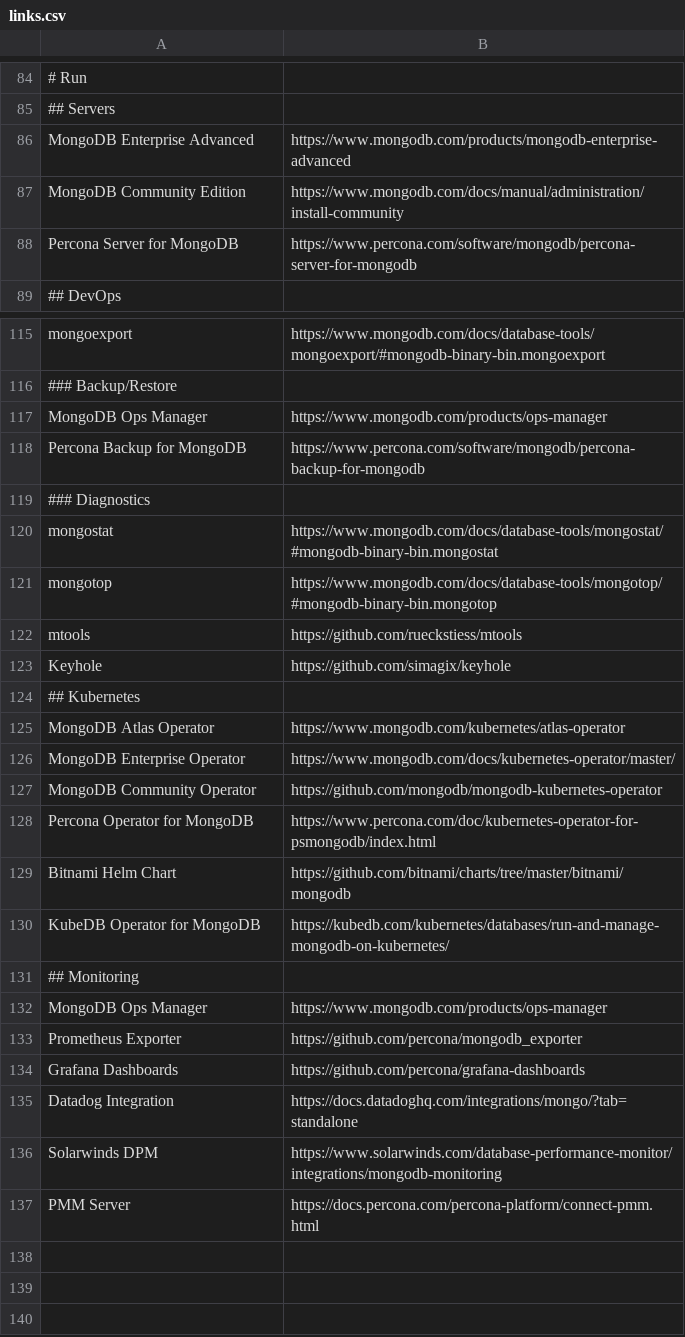
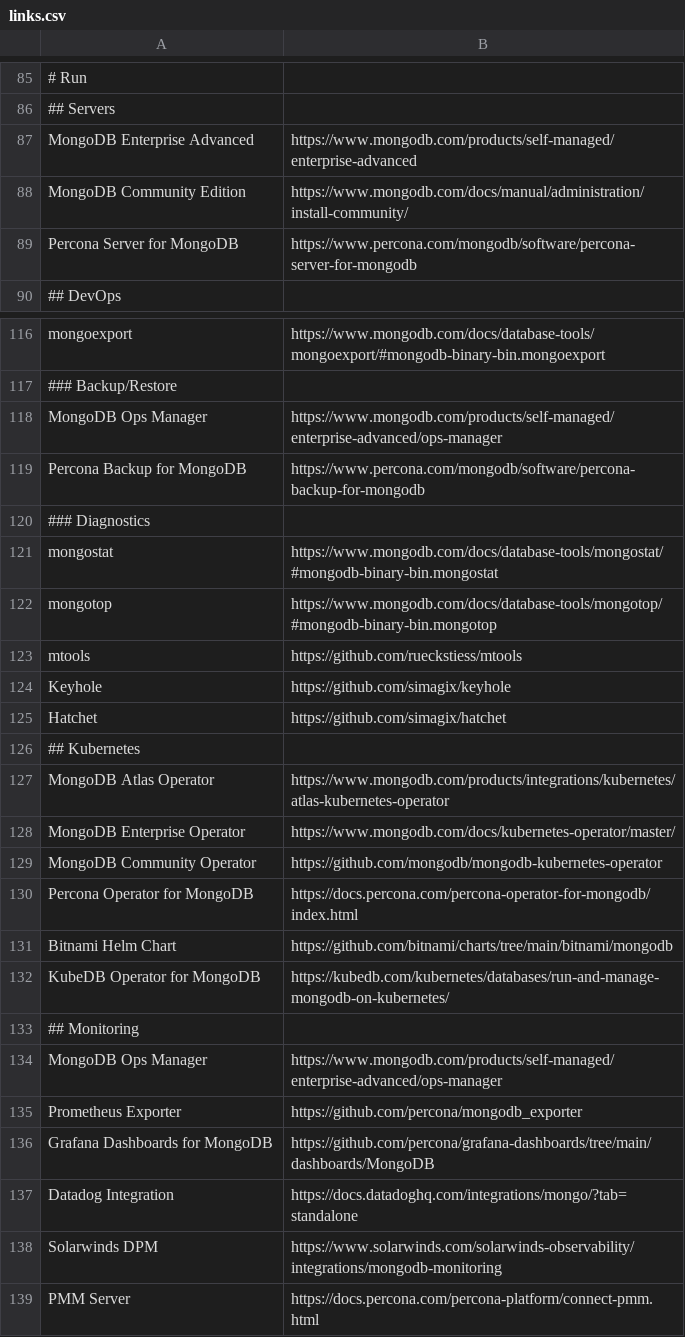
Before and after one commit to a-great-day-out-with/a-great-day-out-with.github.io, a CSV file: mongodb/links.csv, drawn as a sheet; only a part is shown, gaps mark what is left out; removed rows and columns are numbered as before the commit, all else as after; the diff covers the shown part only; the diff names each change by its address in the sheet, - before the commit and + after, or states it on an @@ line.

Commit message:
full update mongodb learning journey contents

```diff
--- a/mongodb/links.csv
+++ b/mongodb/links.csv
-B87: https://www.mongodb.com/products/mongodb-enterprise-advanced
+B87: https://www.mongodb.com/products/self-managed/enterprise-advanced
-B88: https://www.mongodb.com/docs/manual/administration/install-community
+B88: https://www.mongodb.com/docs/manual/administration/install-community/
-B89: https://www.percona.com/software/mongodb/percona-server-for-mongodb
+B89: https://www.percona.com/mongodb/software/percona-server-for-mongodb
-B118: https://www.mongodb.com/products/ops-manager
+B118: https://www.mongodb.com/products/self-managed/enterprise-advanced/ops-manager
-B119: https://www.percona.com/software/mongodb/percona-backup-for-mongodb
+B119: https://www.percona.com/mongodb/software/percona-backup-for-mongodb
+row 125: Hatchet | https://github.com/simagix/hatchet
-B127: https://www.mongodb.com/kubernetes/atlas-operator
+B127: https://www.mongodb.com/products/integrations/kubernetes/atlas-kubernetes-operator
-B130: https://www.percona.com/doc/kubernetes-operator-for-psmongodb/index.html
+B130: https://docs.percona.com/percona-operator-for-mongodb/index.html
-B131: https://github.com/bitnami/charts/tree/master/bitnami/mongodb
+B131: https://github.com/bitnami/charts/tree/main/bitnami/mongodb
-B134: https://www.mongodb.com/products/ops-manager
+B134: https://www.mongodb.com/products/self-managed/enterprise-advanced/ops-manager
-row 134: Grafana Dashboards | https://github.com/percona/grafana-dashboards
+row 136: Grafana Dashboards for MongoDB | https://github.com/percona/grafana-dashboards/tree/main/dashboards/MongoDB
-B138: https://www.solarwinds.com/database-performance-monitor/integrations/mongodb-monitoring
+B138: https://www.solarwinds.com/solarwinds-observability/integrations/mongodb-monitoring
```
Also changed, not shown: 16 added rows, 15 removed rows and 19 edited cells elsewhere in this file, 3 other files.
